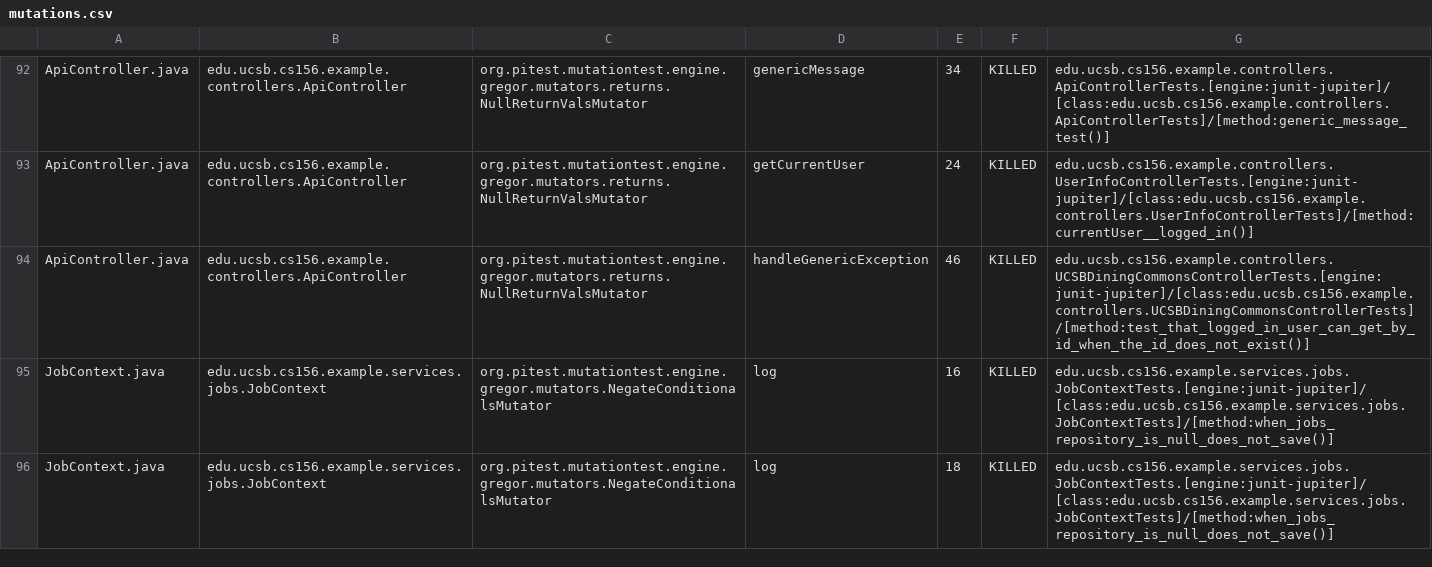
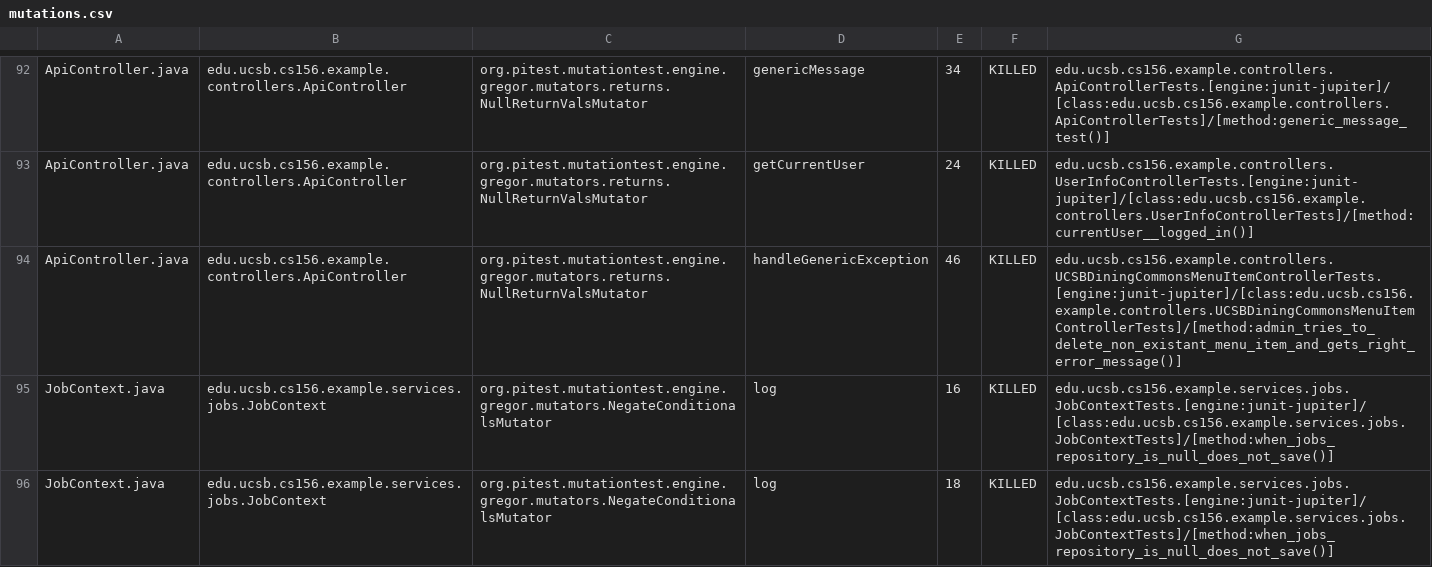
Before and after one commit to ucsb-cs156-f26/team02-f26-09, a CSV file: prs/72/pitest/mutations.csv, drawn as a sheet; only a part is shown, gaps mark what is left out.

Commit message:
Deploying to gh-pages from @ ucsb-cs156-f26/team02-f26-09@3516150e4f0055ecedbd357650485b88b6a6fc12 🚀

```diff
--- a/prs/72/pitest/mutations.csv
+++ b/prs/72/pitest/mutations.csv
@@ -93,3 +93,3 @@ ApiController.java,edu.ucsb.cs156.example.controllers.ApiController,org.pitest.m
 ApiController.java,edu.ucsb.cs156.example.controllers.ApiController,org.pitest.mutationtest.engine.gregor.mutators.returns.NullReturnValsMutator,getCurrentUser,24,KILLED,edu.ucsb.cs156.example.controllers.UserInfoControllerTests.[engine:junit-jupiter]/[class:edu.ucsb.cs156.example.controllers.UserInfoControllerTests]/[method:currentUser__logged_in()]
-ApiController.java,edu.ucsb.cs156.example.controllers.ApiController,org.pitest.mutationtest.engine.gregor.mutators.returns.NullReturnValsMutator,handleGenericException,46,KILLED,edu.ucsb.cs156.example.controllers.UCSBDiningCommonsControllerTests.[engine:junit-jupiter]/[class:edu.ucsb.cs156.example.controllers.UCSBDiningCommonsControllerTests]/[method:test_that_logged_in_user_can_get_by_id_when_the_id_does_not_exist()]
+ApiController.java,edu.ucsb.cs156.example.controllers.ApiController,org.pitest.mutationtest.engine.gregor.mutators.returns.NullReturnValsMutator,handleGenericException,46,KILLED,edu.ucsb.cs156.example.controllers.UCSBDiningCommonsMenuItemControllerTests.[engine:junit-jupiter]/[class:edu.ucsb.cs156.example.controllers.UCSBDiningCommonsMenuItemControllerTests]/[method:admin_tries_to_delete_non_existant_menu_item_and_gets_right_error_message()]
 JobContext.java,edu.ucsb.cs156.example.services.jobs.JobContext,org.pitest.mutationtest.engine.gregor.mutators.NegateConditionalsMutator,log,16,KILLED,edu.ucsb.cs156.example.services.jobs.JobContextTests.[engine:junit-jupiter]/[class:edu.ucsb.cs156.example.services.jobs.JobContextTests]/[method:when_jobs_repository_is_null_does_not_save()]
```
Also changed, not shown: 17 other files.
